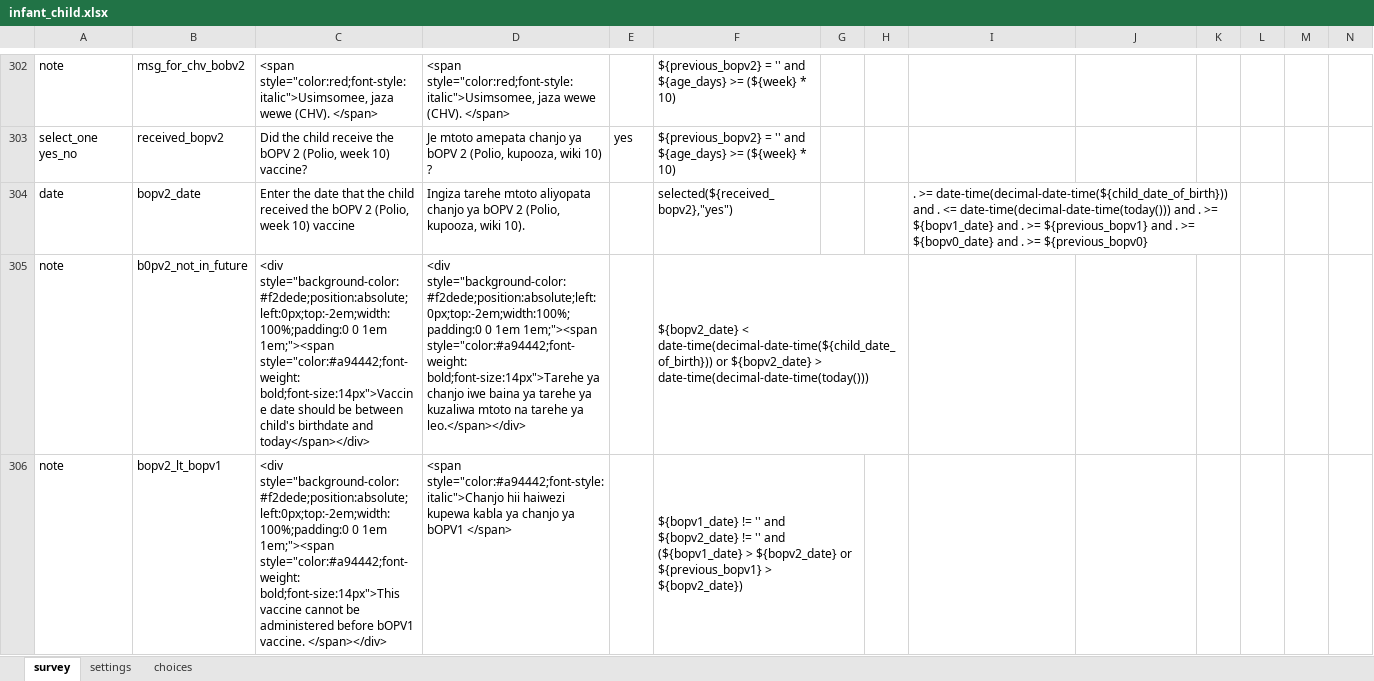
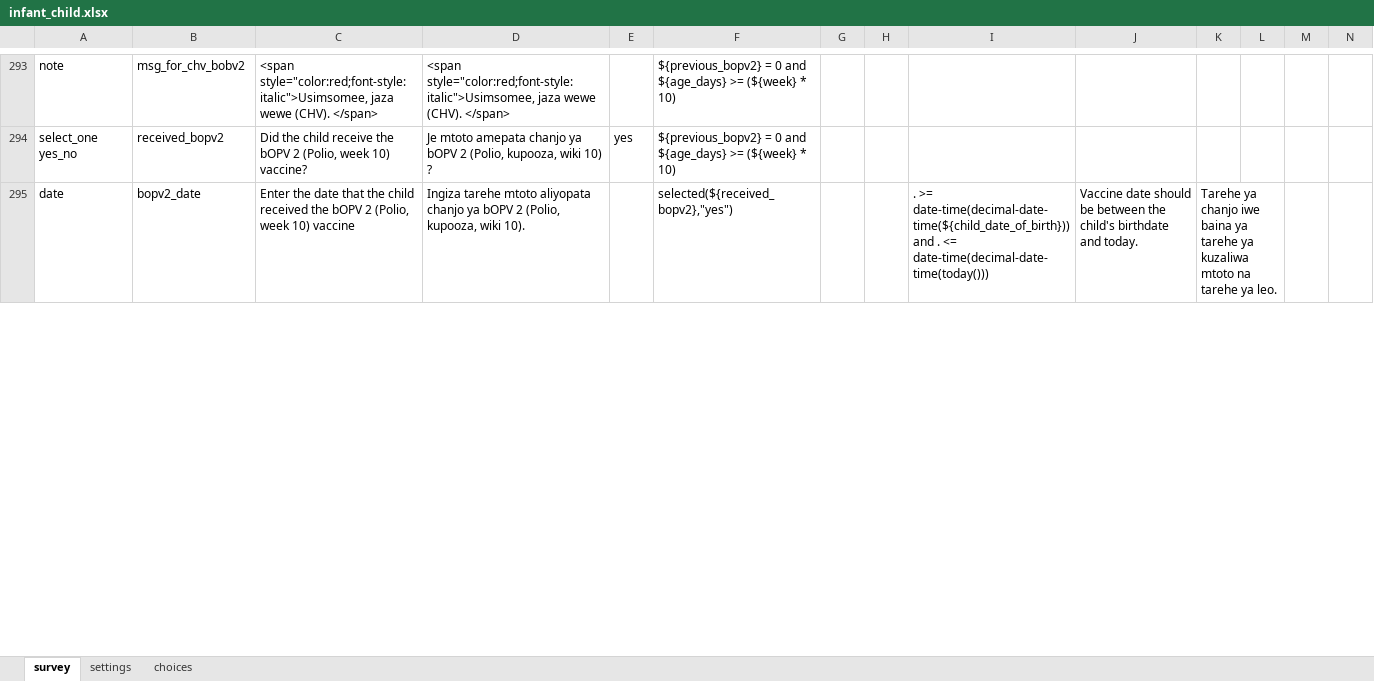
Before and after one commit to sookwalinga/cht-core, an Excel workbook: forms/app/infant_child.xlsx, sheet survey, drawn as a sheet; only a part is shown, gaps mark what is left out; values as stored, in another font and other column widths than the file's, no borders; removed rows and columns are numbered as before the commit, all else as after; rows hold the shown columns only; the diff covers the shown part only; the diff names each change by its address in the sheet, - before the commit and + after, or states it on an @@ line.

Commit message:
Rolled back immunization changes in infant child

```diff
--- a/forms/app/infant_child.xlsx (sheet survey)
+++ b/forms/app/infant_child.xlsx (sheet survey)
-F293:F294: ${previous_bopv2} = '' and ${age_days}…
+F293:F294: ${previous_bopv2} = 0 and ${age_days}…
-I295: …<= date-time(decimal-date-time(today())) and . >= ${bopv1_date} and . >= ${previous_bopv1} and . >= ${bopv0_date} and . >= ${previous_bopv0}
+I295: …<= date-time(decimal-date-time(today()))
-I304:K304 merged
-J295: (empty)
+J295: Vaccine date should be between the child's birthdate and today.
-K295: (empty)
+K295: Tarehe ya chanjo iwe baina ya tarehe ya kuzaliwa mtoto na tarehe ya leo.
+K295:L295 merged
-row 305: note | b0pv2_not_in_future | <div style="background-color:#f2dede;position:absolute;left:0px;top:-2em;width:100%;padding:0 0 1em 1em;"><span style="color:#a94442;font-weight: bold;font-size:14px">Vaccine date should be between child's birthdate and today</span></div> | <div style="background-color:#f2dede;position:absolute;left:0px;top:-2em;width:100%;padding:0 0 1em 1em;"><span style="color:#a94442;font-weight: bold;font-size:14px">Tarehe ya chanjo iwe baina ya tarehe ya kuzaliwa mtoto na tarehe ya leo.</span></div> |  | ${bopv2_date} < date-time(decimal-date-time(${child_date_of_birth})) or ${bopv2_date} > date-time(decimal-date-time(today()))
-row 306: note | bopv2_lt_bopv1 | <div style="background-color:#f2dede;position:absolute;left:0px;top:-2em;width:100%;padding:0 0 1em 1em;"><span style="color:#a94442;font-weight: bold;font-size:14px">This vaccine cannot be administered before bOPV1 vaccine. </span></div> | <span style="color:#a94442;font-style: italic">Chanjo hii haiwezi kupewa kabla ya chanjo ya bOPV1 </span> |  | ${bopv1_date} != '' and ${bopv2_date} != '' and (${bopv1_date} > ${bopv2_date} or ${previous_bopv1} > ${bopv2_date})
```
Also changed, not shown: 37 removed rows, 57 edited cells and merged cells elsewhere in this sheet, 1 other file.
